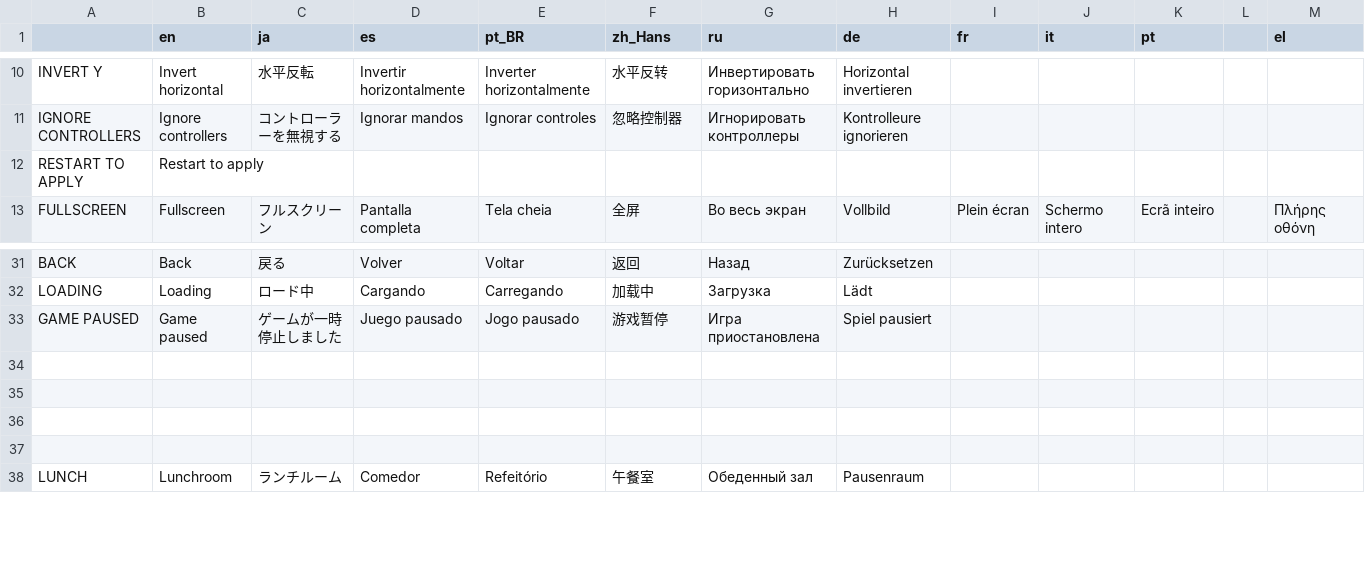
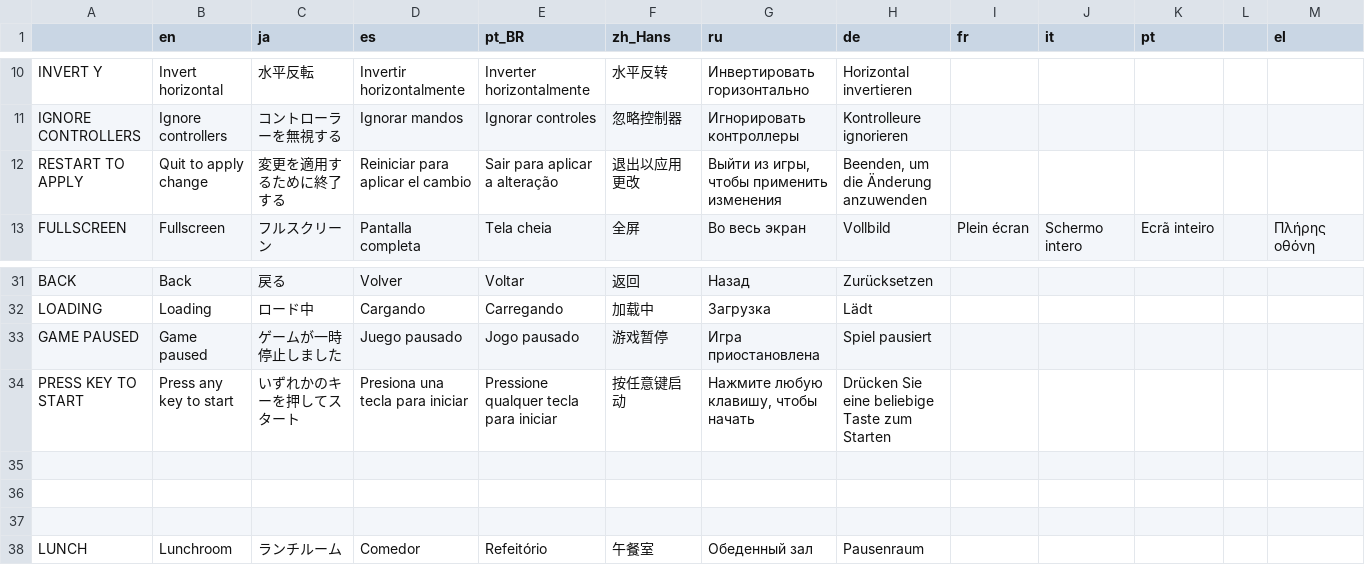
Before and after one commit to Eibriel/RobotAnomaly, a CSV file: localization/localization.csv, drawn as a sheet; only a part is shown, gaps mark what is left out; rows hold the shown columns only; the diff names each change by its address in the sheet, - before the commit and + after, or states it on an @@ line.

Commit message:
adding start menu

```diff
--- a/localization/localization.csv
+++ b/localization/localization.csv
-B12 (en): Restart to apply
+B12 (en): Quit to apply change
-C12 (ja): (empty)
+C12 (ja): 変更を適用するために終了する
-D12 (es): (empty)
+D12 (es): Reiniciar para aplicar el cambio
-E12 (pt_BR): (empty)
+E12 (pt_BR): Sair para aplicar a alteração
-F12 (zh_Hans): (empty)
+F12 (zh_Hans): 退出以应用更改
-G12 (ru): (empty)
+G12 (ru): Выйти из игры, чтобы применить изменения
-H12 (de): (empty)
+H12 (de): Beenden, um die Änderung anzuwenden
-row 34: (empty)
+row 34: PRESS KEY TO START | Press any key to start | いずれかのキーを押してスタート | Presiona una tecla para iniciar | Pressione qualquer tecla para iniciar | 按任意键启动 | Нажмите любую клавишу, чтобы начать | Drücken Sie eine beliebige Taste zum Starten
```
Also changed, not shown: 7 other files.
